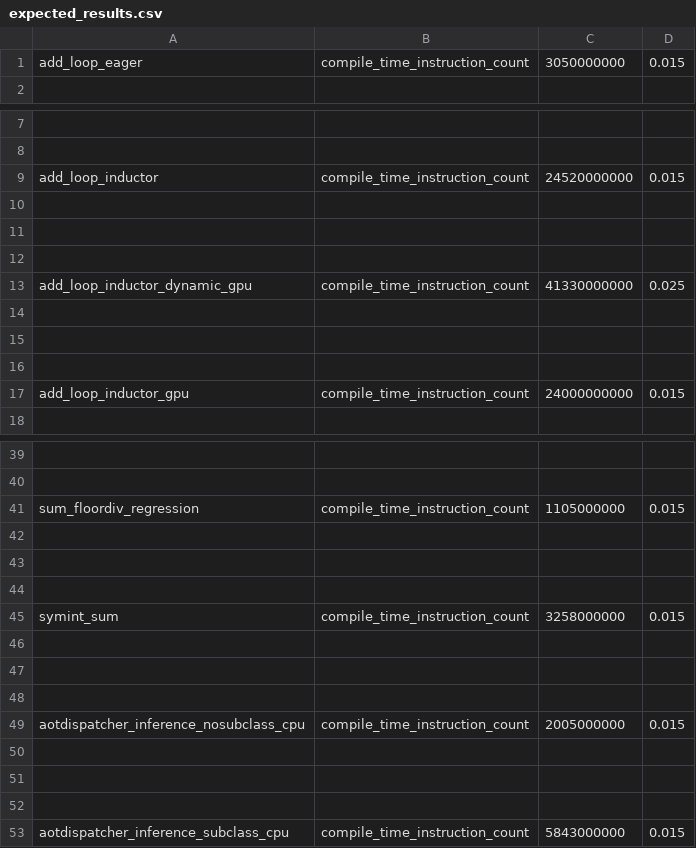
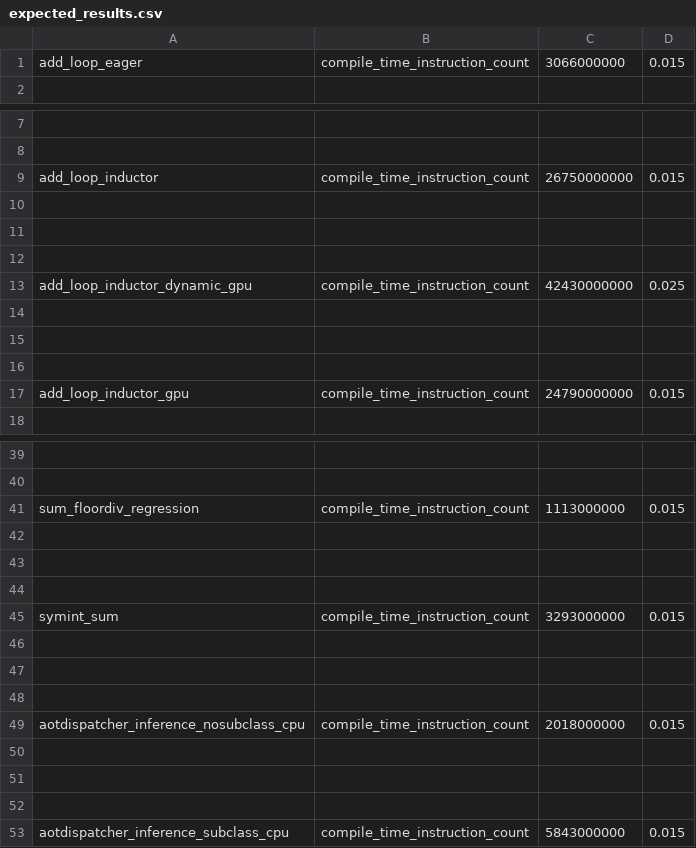
Before and after one commit to hoashatester/pytorch, a CSV file: benchmarks/dynamo/pr_time_benchmarks/expected_results.csv, drawn as a sheet; only a part is shown, gaps mark what is left out; the diff covers the shown part only; the diff names each change by its address in the sheet, - before the commit and + after, or states it on an @@ line.

```diff
--- a/benchmarks/dynamo/pr_time_benchmarks/expected_results.csv
+++ b/benchmarks/dynamo/pr_time_benchmarks/expected_results.csv
-C1: 3050000000
+C1: 3066000000
-C9: 24520000000
+C9: 26750000000
-C13: 41330000000
+C13: 42430000000
-C17: 24000000000
+C17: 24790000000
-C41: 1105000000
+C41: 1113000000
-C45: 3258000000
+C45: 3293000000
-C49: 2005000000
+C49: 2018000000
```
Also changed, not shown: 4 edited cells elsewhere in this file, 5 other files.
